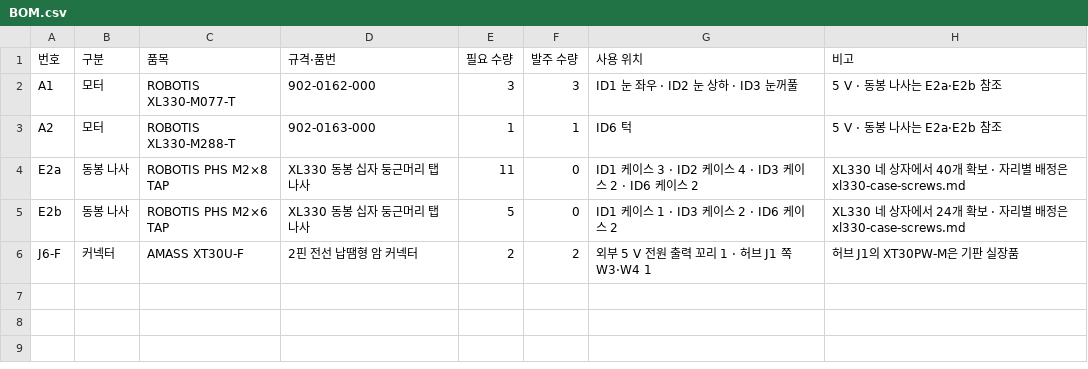
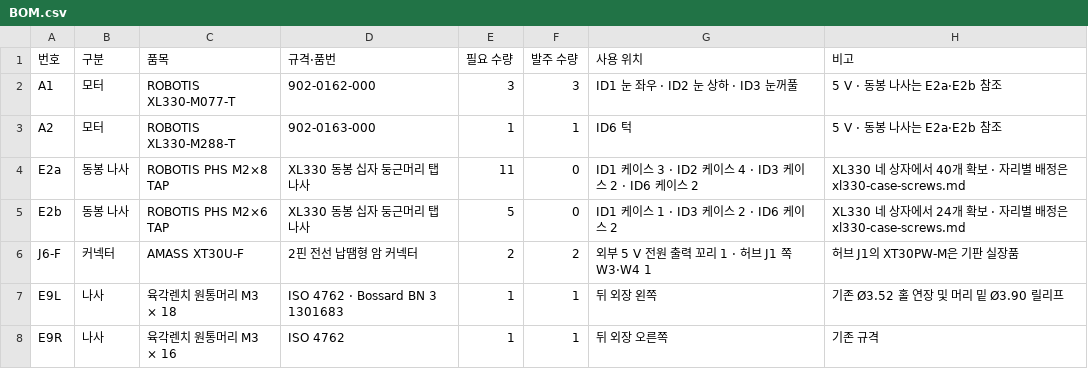
Before and after one commit to ckh7488/head, a CSV file: mechanical/revisions/b25/BOM.csv, drawn as a sheet.

```diff
--- a/mechanical/revisions/b25/BOM.csv
+++ b/mechanical/revisions/b25/BOM.csv
@@ -6 +6,3 @@ E2b,동봉 나사,ROBOTIS PHS M2×6 TAP,XL330 동봉 십자 둥근머리 탭 나
 J6-F,커넥터,AMASS XT30U-F,2핀 전선 납땜형 암 커넥터,2,2,외부 5 V 전원 출력 꼬리 1 · 허브 J1 쪽 W3·W4 1,허브 J1의 XT30PW-M은 기판 실장품
+E9L,나사,육각렌치 원통머리 M3 × 18,ISO 4762 · Bossard BN 3 1301683,1,1,뒤 외장 왼쪽,기존 Ø3.52 홀 연장 및 머리 밑 Ø3.90 릴리프
+E9R,나사,육각렌치 원통머리 M3 × 16,ISO 4762,1,1,뒤 외장 오른쪽,기존 규격
```
Also changed, not shown: 13 other files.
